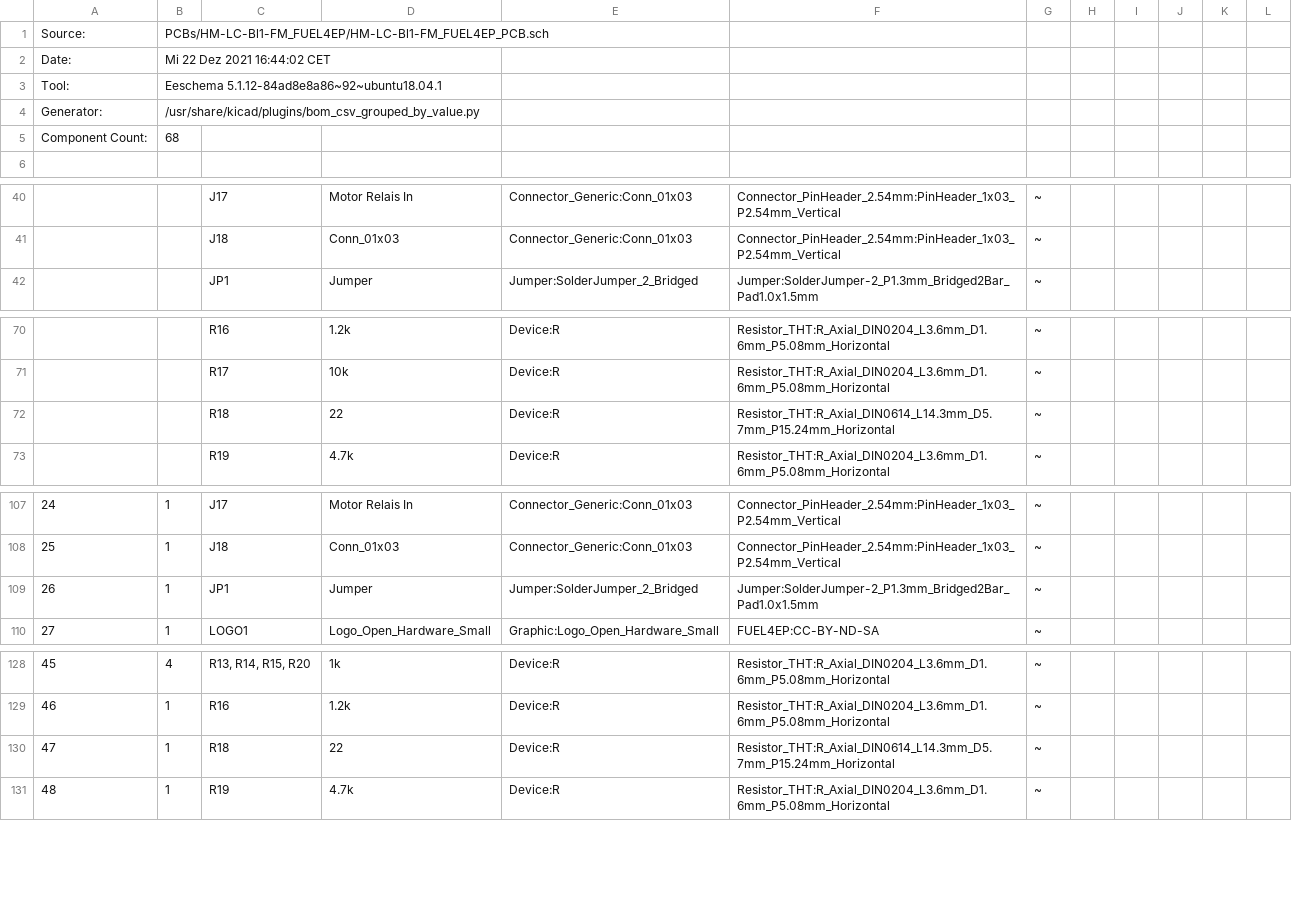
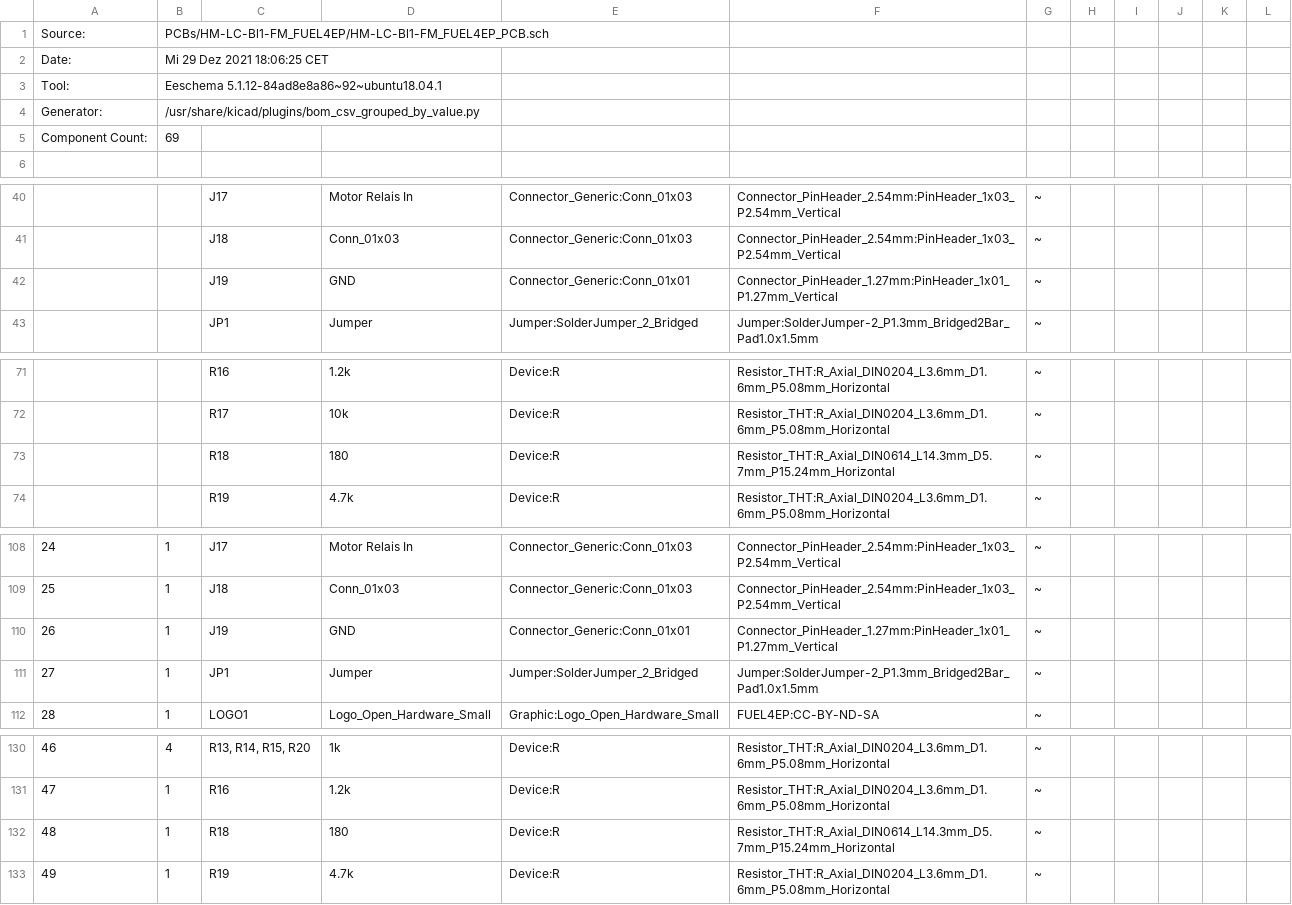
Before and after one commit to FUEL4EP/HomeAutomation, a CSV file: AsksinPP_developments/PCBs/HM-LC-Bl1-FM_FUEL4EP/BOM/HM-LC-Bl1-FM_FUEL4EP_PCB.csv, drawn as a sheet; only a part is shown, gaps mark what is left out; addresses are those after the commit; the diff names each change by its address in the sheet, - before the commit and + after, or states it on an @@ line.

Commit message:
PCBs/HM-LC-Bl1-FM_FUEL4EP: fix of R18

```diff
--- a/AsksinPP_developments/PCBs/HM-LC-Bl1-FM_FUEL4EP/BOM/HM-LC-Bl1-FM_FUEL4EP_PCB.csv
+++ b/AsksinPP_developments/PCBs/HM-LC-Bl1-FM_FUEL4EP/BOM/HM-LC-Bl1-FM_FUEL4EP_PCB.csv
-B2: Mi 22 Dez 2021 16:44:02 CET
+B2: Mi 29 Dez 2021 18:06:25 CET
-B5: 68
+B5: 69
+row 42:  |  | J19 | GND | Connector_Generic:Conn_01x01 | Connector_PinHeader_1.27mm:PinHeader_1x01_P1.27mm_Vertical | ~
-D73: 22
+D73: 180
+row 110: 26 | 1 | J19 | GND | Connector_Generic:Conn_01x01 | Connector_PinHeader_1.27mm:PinHeader_1x01_P1.27mm_Vertical | ~
@@ column A renumbered from row 111 down @@
-D132: 22
+D132: 180
```
Also changed, not shown: 18 other files.
